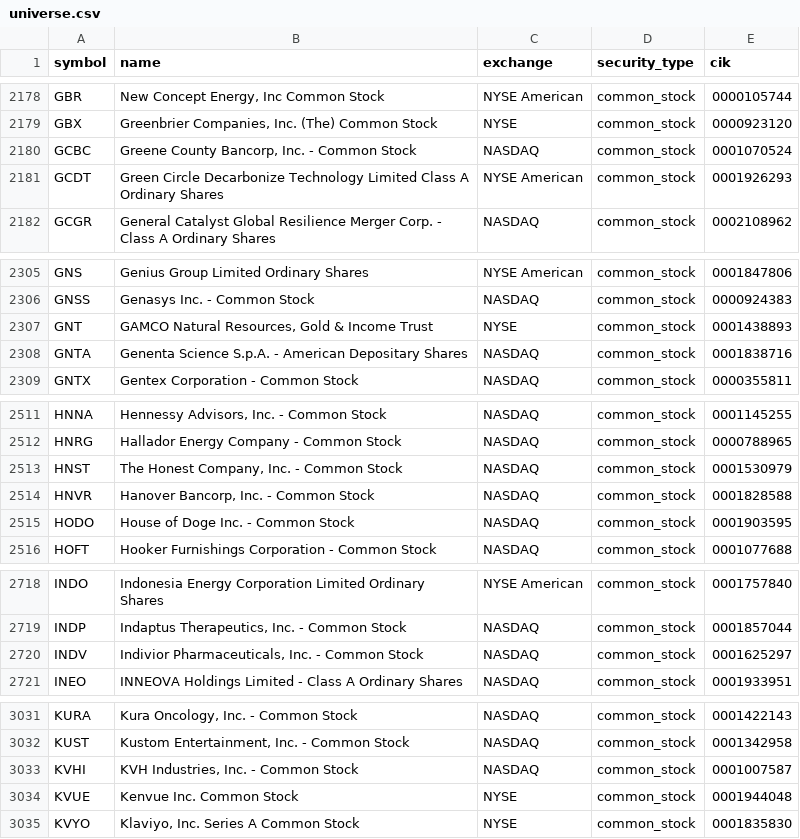
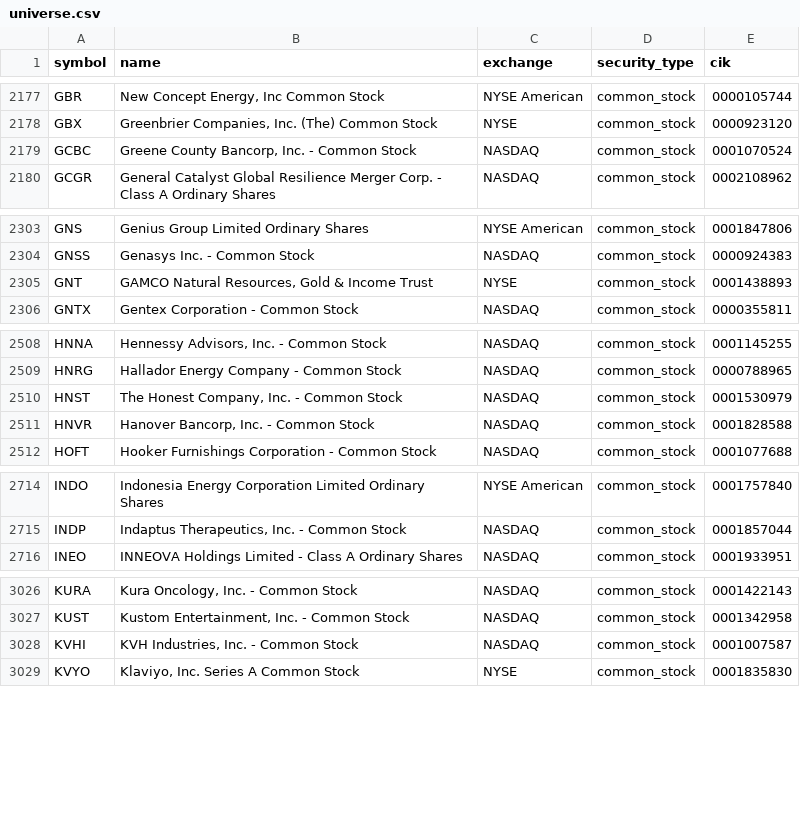
Before and after one commit to coop1st/stocks-research-pipeline, a CSV file: data/github_sync/universe.csv, drawn as a sheet; only a part is shown, gaps mark what is left out; removed rows and columns are numbered as before the commit, all else as after; the diff covers the shown part only; the diff names each change by its address in the sheet, - before the commit and + after, or states it on an @@ line.

```diff
--- a/data/github_sync/universe.csv
+++ b/data/github_sync/universe.csv
-row 2181: GCDT | Green Circle Decarbonize Technology Limited Class A Ordinary Shares | NYSE American | common_stock | 0001926293
-row 2308: GNTA | Genenta Science S.p.A. - American Depositary Shares | NASDAQ | common_stock | 0001838716
-row 2515: HODO | House of Doge Inc. - Common Stock | NASDAQ | common_stock | 0001903595
-row 2720: INDV | Indivior Pharmaceuticals, Inc. - Common Stock | NASDAQ | common_stock | 0001625297
-row 3034: KVUE | Kenvue Inc. Common Stock | NYSE | common_stock | 0001944048
```
Also changed, not shown: 6 added rows, 7 removed rows and 21 edited cells elsewhere in this file, 1 other file.
